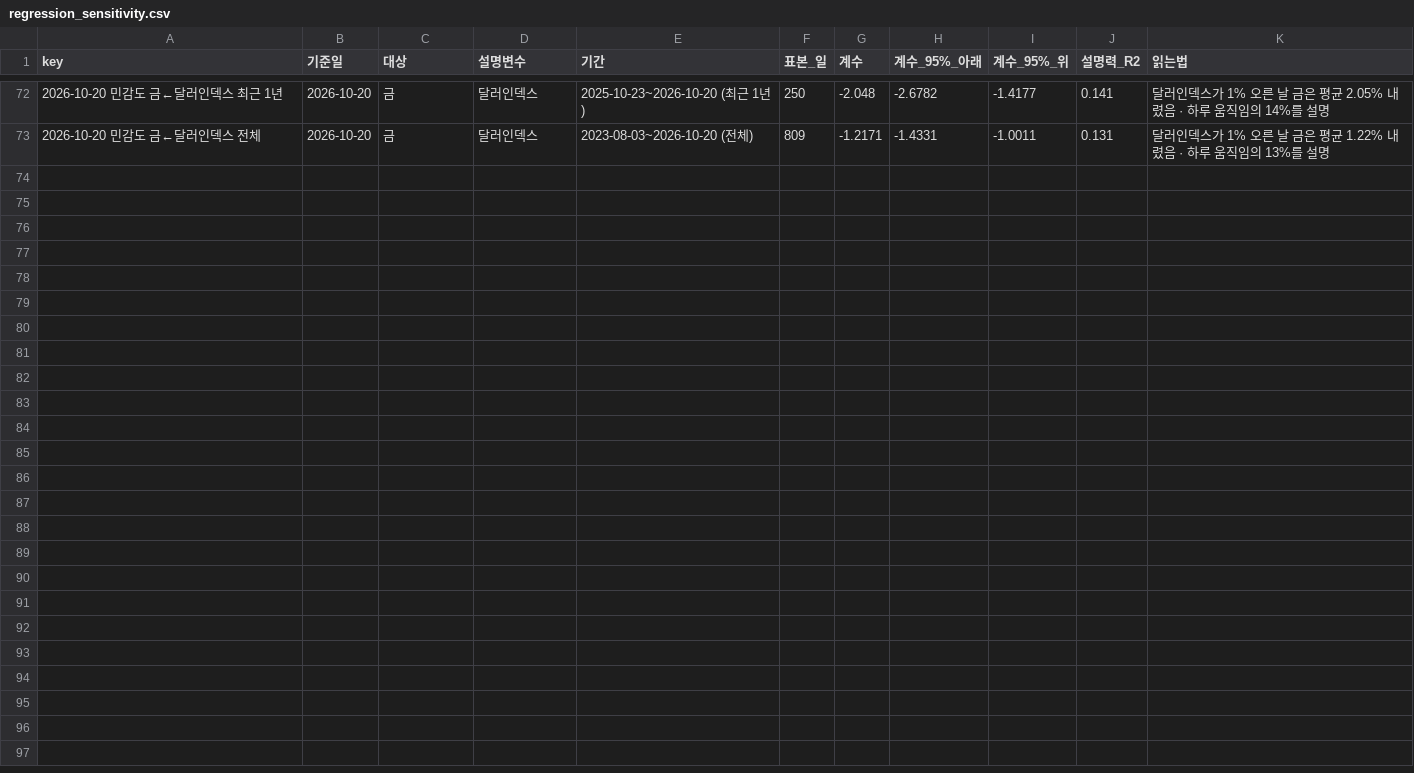
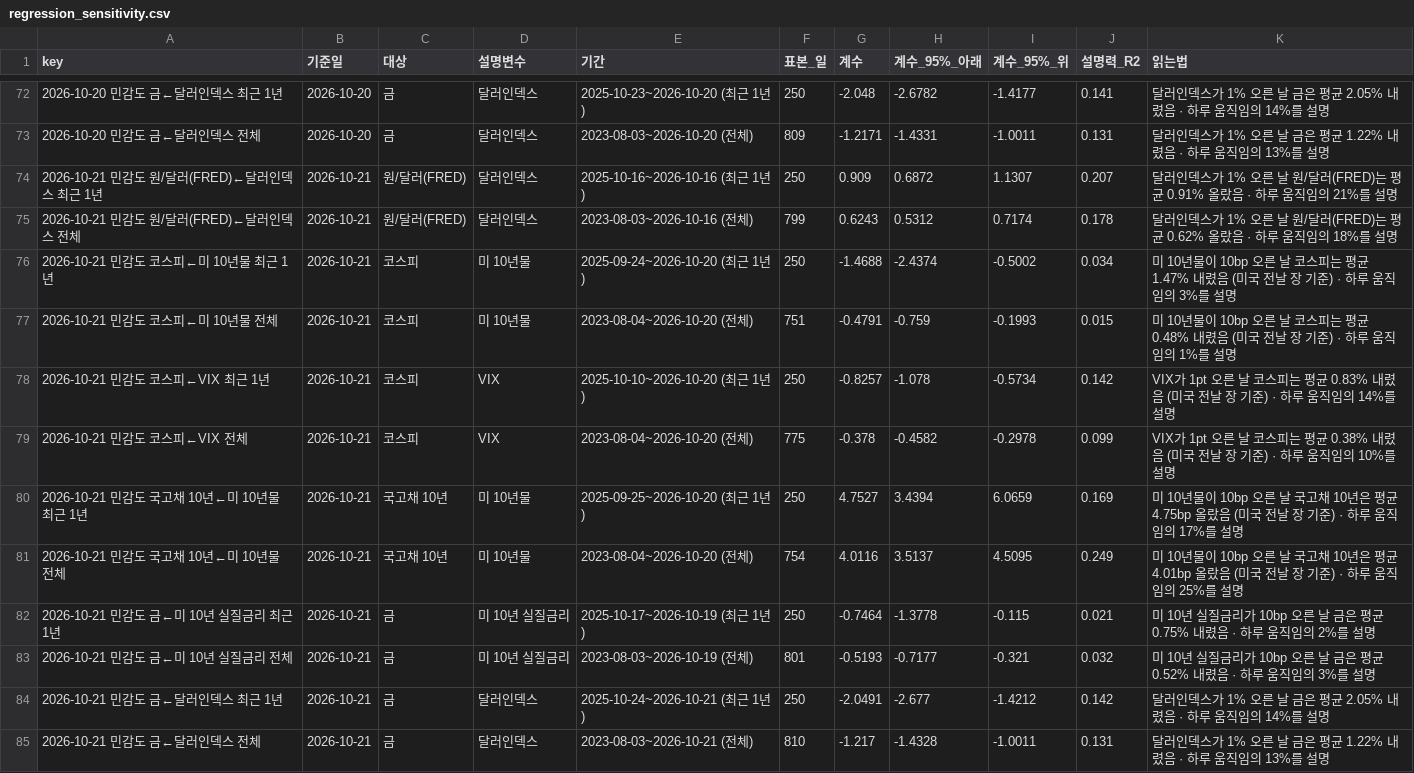
Before and after one commit to hshs9413-gif/narrative-tracker, a CSV file: docs/data/regression_sensitivity.csv, drawn as a sheet; only a part is shown, gaps mark what is left out; the diff names each change by its address in the sheet, - before the commit and + after, or states it on an @@ line.

```diff
--- a/docs/data/regression_sensitivity.csv
+++ b/docs/data/regression_sensitivity.csv
+row 74: 2026-10-21 민감도 원/달러(FRED)←달러인덱스 최근 1년 | 2026-10-21 | 원/달러(FRED) | 달러인덱스 | 2025-10-16~2026-10-16 (최근 1년) | 250 | 0.909 | 0.6872 | 1.1307 | 0.207 | 달러인덱스가 1% 오른 날 원/달러(FRED)는 평균 0.91% 올랐음 · 하루 움직임의 21%를 설명
+row 75: 2026-10-21 민감도 원/달러(FRED)←달러인덱스 전체 | 2026-10-21 | 원/달러(FRED) | 달러인덱스 | 2023-08-03~2026-10-16 (전체) | 799 | 0.6243 | 0.5312 | 0.7174 | 0.178 | 달러인덱스가 1% 오른 날 원/달러(FRED)는 평균 0.62% 올랐음 · 하루 움직임의 18%를 설명
+row 76: 2026-10-21 민감도 코스피←미 10년물 최근 1년 | 2026-10-21 | 코스피 | 미 10년물 | 2025-09-24~2026-10-20 (최근 1년) | 250 | -1.4688 | -2.4374 | -0.5002 | 0.034 | 미 10년물이 10bp 오른 날 코스피는 평균 1.47% 내렸음 (미국 전날 장 기준) · 하루 움직임의 3%를 설명
+row 77: 2026-10-21 민감도 코스피←미 10년물 전체 | 2026-10-21 | 코스피 | 미 10년물 | 2023-08-04~2026-10-20 (전체) | 751 | -0.4791 | -0.759 | -0.1993 | 0.015 | 미 10년물이 10bp 오른 날 코스피는 평균 0.48% 내렸음 (미국 전날 장 기준) · 하루 움직임의 1%를 설명
+row 78: 2026-10-21 민감도 코스피←VIX 최근 1년 | 2026-10-21 | 코스피 | VIX | 2025-10-10~2026-10-20 (최근 1년) | 250 | -0.8257 | -1.078 | -0.5734 | 0.142 | VIX가 1pt 오른 날 코스피는 평균 0.83% 내렸음 (미국 전날 장 기준) · 하루 움직임의 14%를 설명
+row 79: 2026-10-21 민감도 코스피←VIX 전체 | 2026-10-21 | 코스피 | VIX | 2023-08-04~2026-10-20 (전체) | 775 | -0.378 | -0.4582 | -0.2978 | 0.099 | VIX가 1pt 오른 날 코스피는 평균 0.38% 내렸음 (미국 전날 장 기준) · 하루 움직임의 10%를 설명
+row 80: 2026-10-21 민감도 국고채 10년←미 10년물 최근 1년 | 2026-10-21 | 국고채 10년 | 미 10년물 | 2025-09-25~2026-10-20 (최근 1년) | 250 | 4.7527 | 3.4394 | 6.0659 | 0.169 | 미 10년물이 10bp 오른 날 국고채 10년은 평균 4.75bp 올랐음 (미국 전날 장 기준) · 하루 움직임의 17%를 설명
+row 81: 2026-10-21 민감도 국고채 10년←미 10년물 전체 | 2026-10-21 | 국고채 10년 | 미 10년물 | 2023-08-04~2026-10-20 (전체) | 754 | 4.0116 | 3.5137 | 4.5095 | 0.249 | 미 10년물이 10bp 오른 날 국고채 10년은 평균 4.01bp 올랐음 (미국 전날 장 기준) · 하루 움직임의 25%를 설명
+row 82: 2026-10-21 민감도 금←미 10년 실질금리 최근 1년 | 2026-10-21 | 금 | 미 10년 실질금리 | 2025-10-17~2026-10-19 (최근 1년) | 250 | -0.7464 | -1.3778 | -0.115 | 0.021 | 미 10년 실질금리가 10bp 오른 날 금은 평균 0.75% 내렸음 · 하루 움직임의 2%를 설명
+row 83: 2026-10-21 민감도 금←미 10년 실질금리 전체 | 2026-10-21 | 금 | 미 10년 실질금리 | 2023-08-03~2026-10-19 (전체) | 801 | -0.5193 | -0.7177 | -0.321 | 0.032 | 미 10년 실질금리가 10bp 오른 날 금은 평균 0.52% 내렸음 · 하루 움직임의 3%를 설명
+row 84: 2026-10-21 민감도 금←달러인덱스 최근 1년 | 2026-10-21 | 금 | 달러인덱스 | 2025-10-24~2026-10-21 (최근 1년) | 250 | -2.0491 | -2.677 | -1.4212 | 0.142 | 달러인덱스가 1% 오른 날 금은 평균 2.05% 내렸음 · 하루 움직임의 14%를 설명
+row 85: 2026-10-21 민감도 금←달러인덱스 전체 | 2026-10-21 | 금 | 달러인덱스 | 2023-08-03~2026-10-21 (전체) | 810 | -1.217 | -1.4328 | -1.0011 | 0.131 | 달러인덱스가 1% 오른 날 금은 평균 1.22% 내렸음 · 하루 움직임의 13%를 설명
```
Also changed, not shown: docs/data/attention.csv, docs/data/forecast_log.csv, 12 other files.
